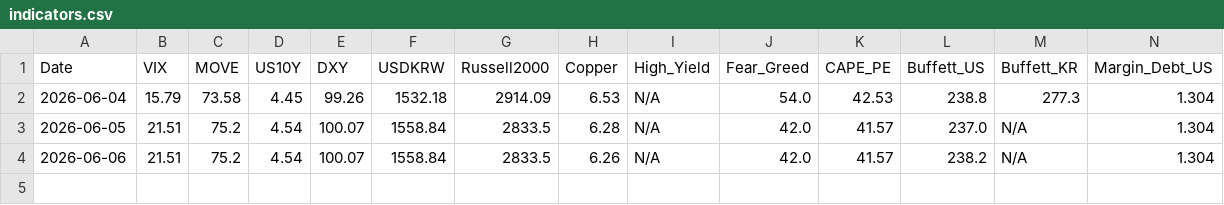
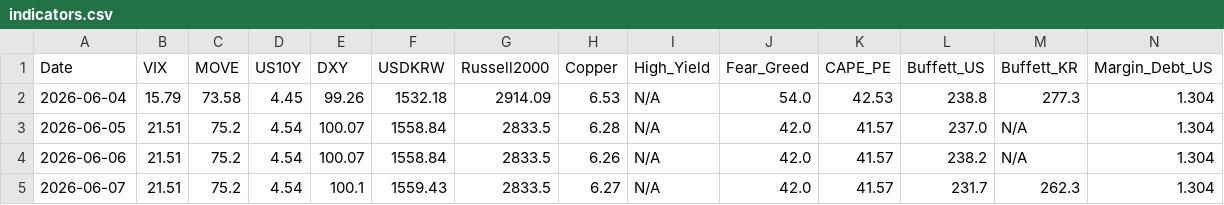
Before and after one commit to etech-symantec/stock, a CSV file: data/indicators.csv, drawn as a sheet; only a part is shown; rows hold the shown columns only; the diff names each change by its address in the sheet, - before the commit and + after, or states it on an @@ line.

```diff
--- a/data/indicators.csv
+++ b/data/indicators.csv
+row 5: 2026-06-07 | 21.51 | 75.2 | 4.54 | 100.1 | 1559.43 | 2833.5 | 6.27 | N/A | 42.0 | 41.57 | 231.7 | 262.3 | 1.304
```
